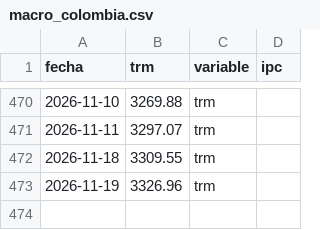
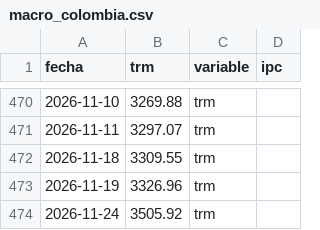
Before and after one commit to paloca05/Modelos-para-TRM-e-IPC, a CSV file: data/macro_colombia.csv, drawn as a sheet; only a part is shown, gaps mark what is left out.

```diff
--- a/data/macro_colombia.csv
+++ b/data/macro_colombia.csv
@@ -473 +473,2 @@ fecha,trm,variable,ipc
 2026-11-19,3326.96,trm,
+2026-11-24,3505.92,trm,
```
Also changed, not shown: data/pipeline_log.csv.
